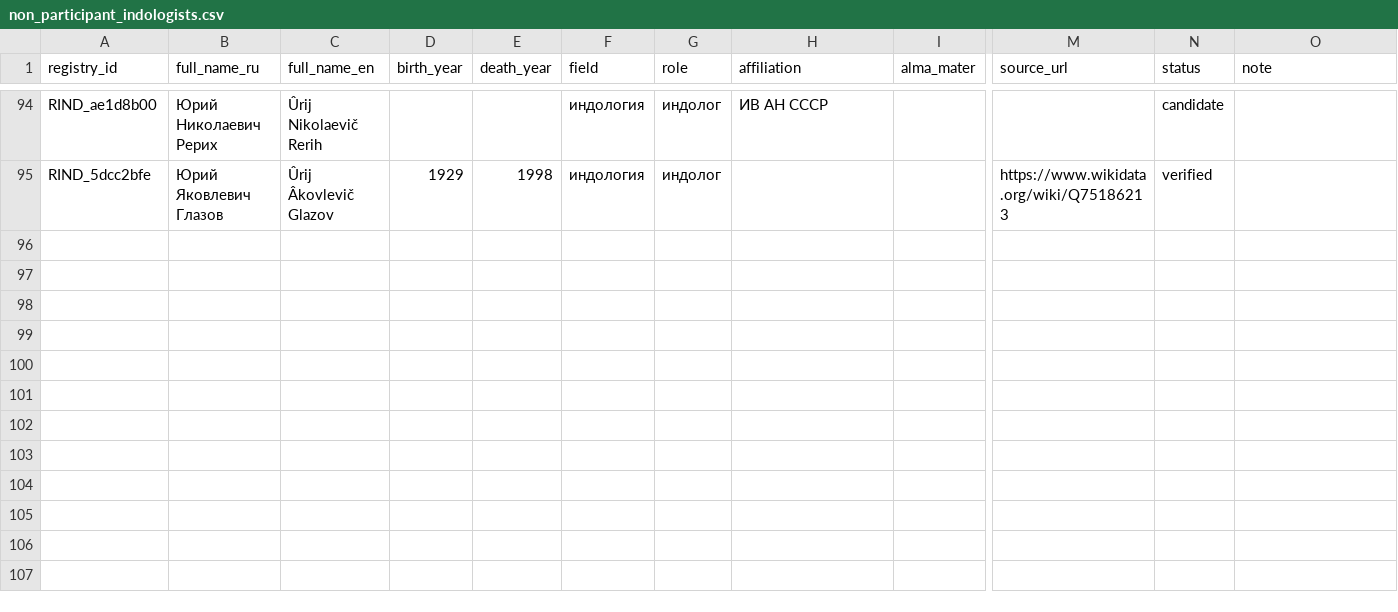
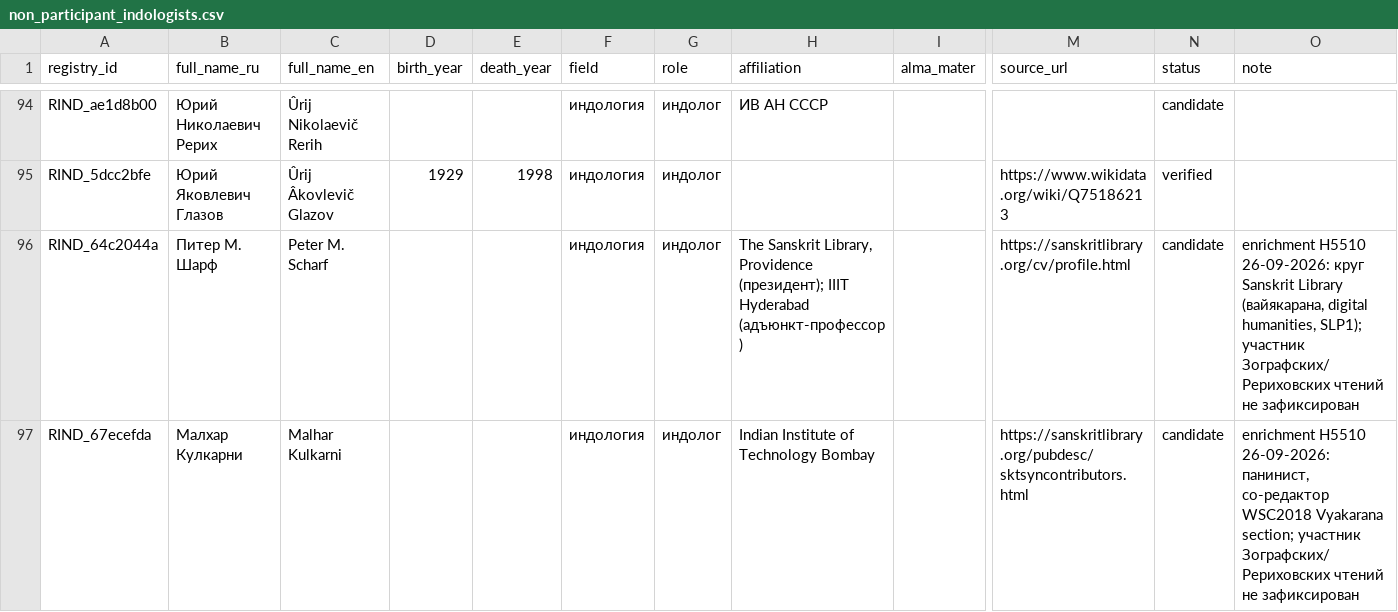
Before and after one commit to gasyoun/IndologyScholars, a CSV file: curation/non_participant_indologists.csv, drawn as a sheet; only a part is shown, gaps mark what is left out; rows hold the shown columns only; the diff names each change by its address in the sheet, - before the commit and + after, or states it on an @@ line.

Commit message:
H5510: +2 non-participant indologists (Scharf RIND_64c2044a, Malhar Kulkarni RIND_67ecefda) — vimeo speakers excluded per MG ruling (#297)

```diff
--- a/curation/non_participant_indologists.csv
+++ b/curation/non_participant_indologists.csv
+row 96: RIND_64c2044a | Питер М. Шарф | Peter M. Scharf |  |  | индология | индолог | The Sanskrit Library, Providence (президент); IIIT Hyderabad (адъюнкт-профессор) |  | https://sanskritlibrary.org/cv/profile.html | candidate | enrichment H5510 26-09-2026: круг Sanskrit Library (вайякарана, digital humanities, SLP1); участник Зографских/Рериховских чтений не зафиксирован
+row 97: RIND_67ecefda | Малхар Кулкарни | Malhar Kulkarni |  |  | индология | индолог | Indian Institute of Technology Bombay |  | https://sanskritlibrary.org/pubdesc/sktsyncontributors.html | candidate | enrichment H5510 26-09-2026: панинист, со-редактор WSC2018 Vyakarana section; участник Зографских/Рериховских чтений не зафиксирован
```
